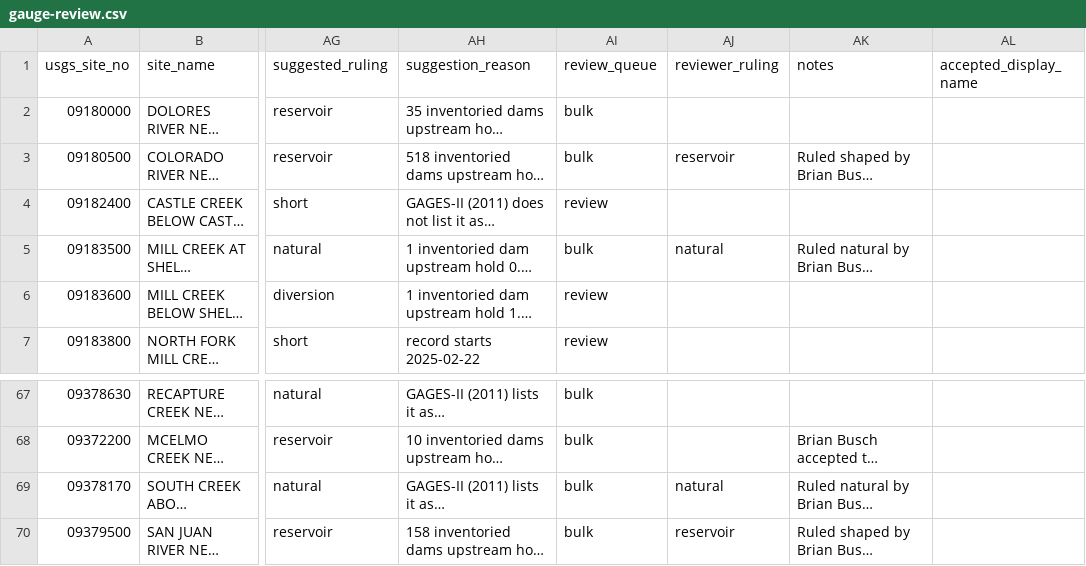
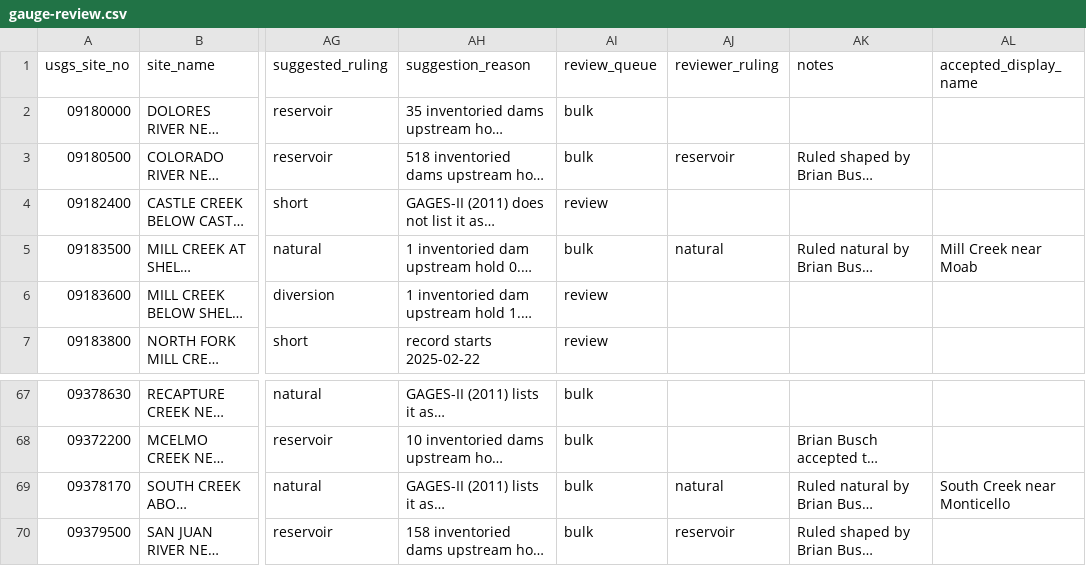
Before and after one commit to buschbrian/western-water-dashboard, a CSV file: gauge-review.csv, drawn as a sheet; only a part is shown, gaps mark what is left out; long unchanged cells end in …; the diff names each change by its address in the sheet, - before the commit and + after, or states it on an @@ line.

```diff
--- a/gauge-review.csv
+++ b/gauge-review.csv
-AL5 (accepted_display_name): (empty)
+AL5 (accepted_display_name): Mill Creek near Moab
-AL69 (accepted_display_name): (empty)
+AL69 (accepted_display_name): South Creek near Monticello
```
